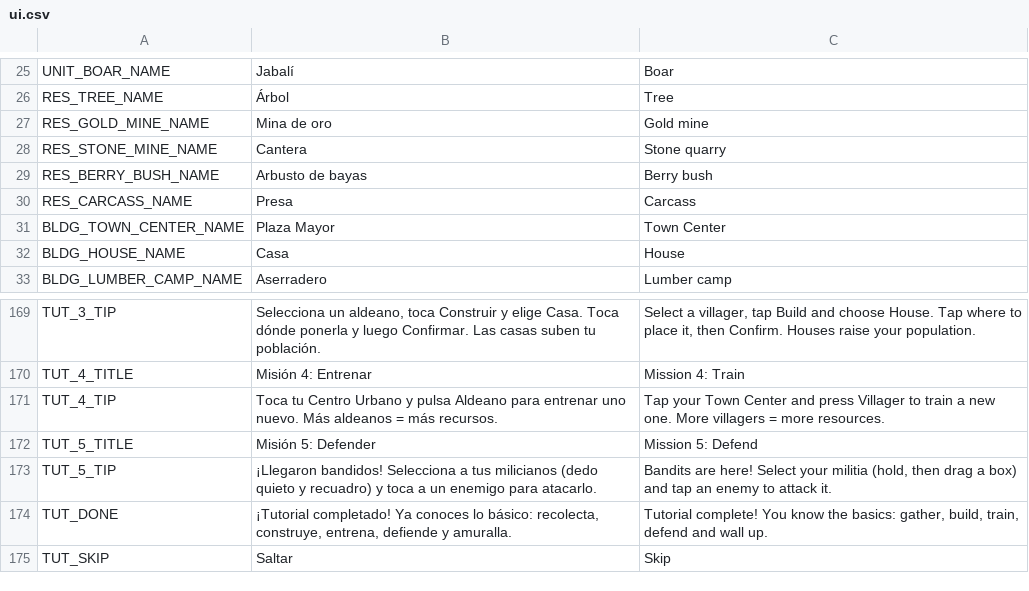
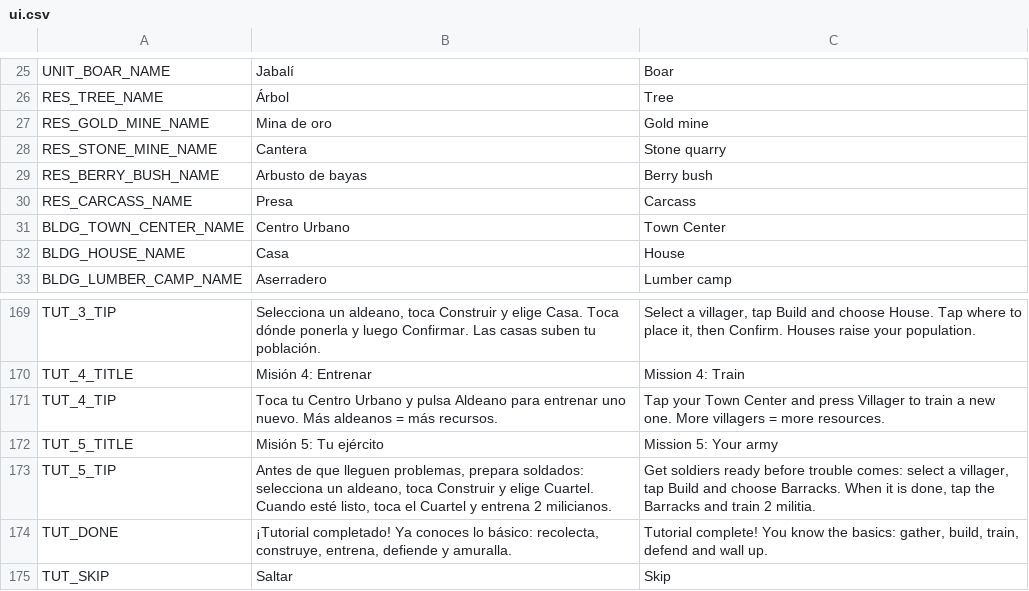
Before and after one commit to Pedrovbm1/medieval-rts, a CSV file: game/data/i18n/ui.csv, drawn as a sheet; only a part is shown, gaps mark what is left out; the diff covers the shown part only.

```diff
--- a/game/data/i18n/ui.csv
+++ b/game/data/i18n/ui.csv
@@ -30,3 +30,3 @@ RES_BERRY_BUSH_NAME,Arbusto de bayas,Berry bush
 RES_CARCASS_NAME,Presa,Carcass
-BLDG_TOWN_CENTER_NAME,Plaza Mayor,Town Center
+BLDG_TOWN_CENTER_NAME,Centro Urbano,Town Center
 BLDG_HOUSE_NAME,Casa,House
@@ -171,4 +171,4 @@ TUT_4_TITLE,Misión 4: Entrenar,Mission 4: Train
 TUT_4_TIP,Toca tu Centro Urbano y pulsa Aldeano para entrenar uno nuevo. Más aldeanos = más recursos.,Tap your Town Center and press Villager to train a new one. More villagers = more resources.
-TUT_5_TITLE,Misión 5: Defender,Mission 5: Defend
-TUT_5_TIP,¡Llegaron bandidos! Selecciona a tus milicianos (dedo quieto y recuadro) y toca a un enemigo para atacarlo.,"Bandits are here! Select your militia (hold, then drag a box) and tap an enemy to attack it."
+TUT_5_TITLE,Misión 5: Tu ejército,Mission 5: Your army
+TUT_5_TIP,"Antes de que lleguen problemas, prepara soldados: selecciona un aldeano, toca Construir y elige Cuartel. Cuando esté listo, toca el Cuartel y entrena 2 milicianos.","Get soldiers ready before trouble comes: select a villager, tap Build and choose Barracks. When it is done, tap the Barracks and train 2 militia."
 TUT_DONE,"¡Tutorial completado! Ya conoces lo básico: recolecta, construye, entrena, defiende y amuralla.","Tutorial complete! You know the basics: gather, build, train, defend and wall up."
```
Also changed, not shown: 19 added rows and 8 edited cells elsewhere in this file, 7 other files.
